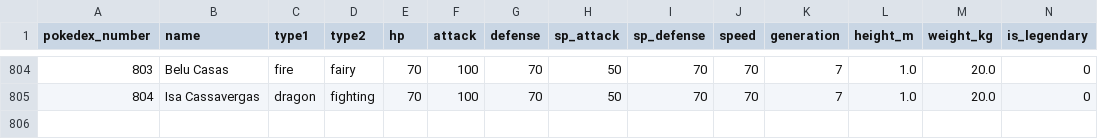
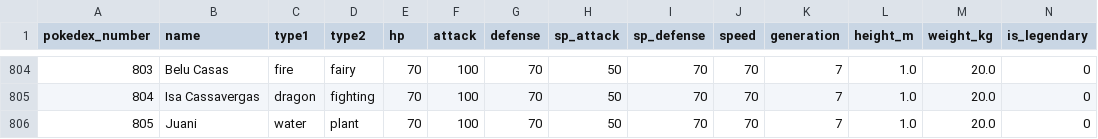
Before and after one commit to BautyGarcia/TP2, a CSV file: ej1/build/assets/data/pokemons.csv, drawn as a sheet; only a part is shown, gaps mark what is left out; rows hold the shown columns only; the diff names each change by its address in the sheet, - before the commit and + after, or states it on an @@ line.

Commit message:
added juani

```diff
--- a/ej1/build/assets/data/pokemons.csv
+++ b/ej1/build/assets/data/pokemons.csv
+row 806: 805 | Juani | water | plant | 70 | 100 | 70 | 50 | 70 | 70 | 7 | 1.0 | 20.0 | 0
```
Also changed, not shown: 2 other files.
